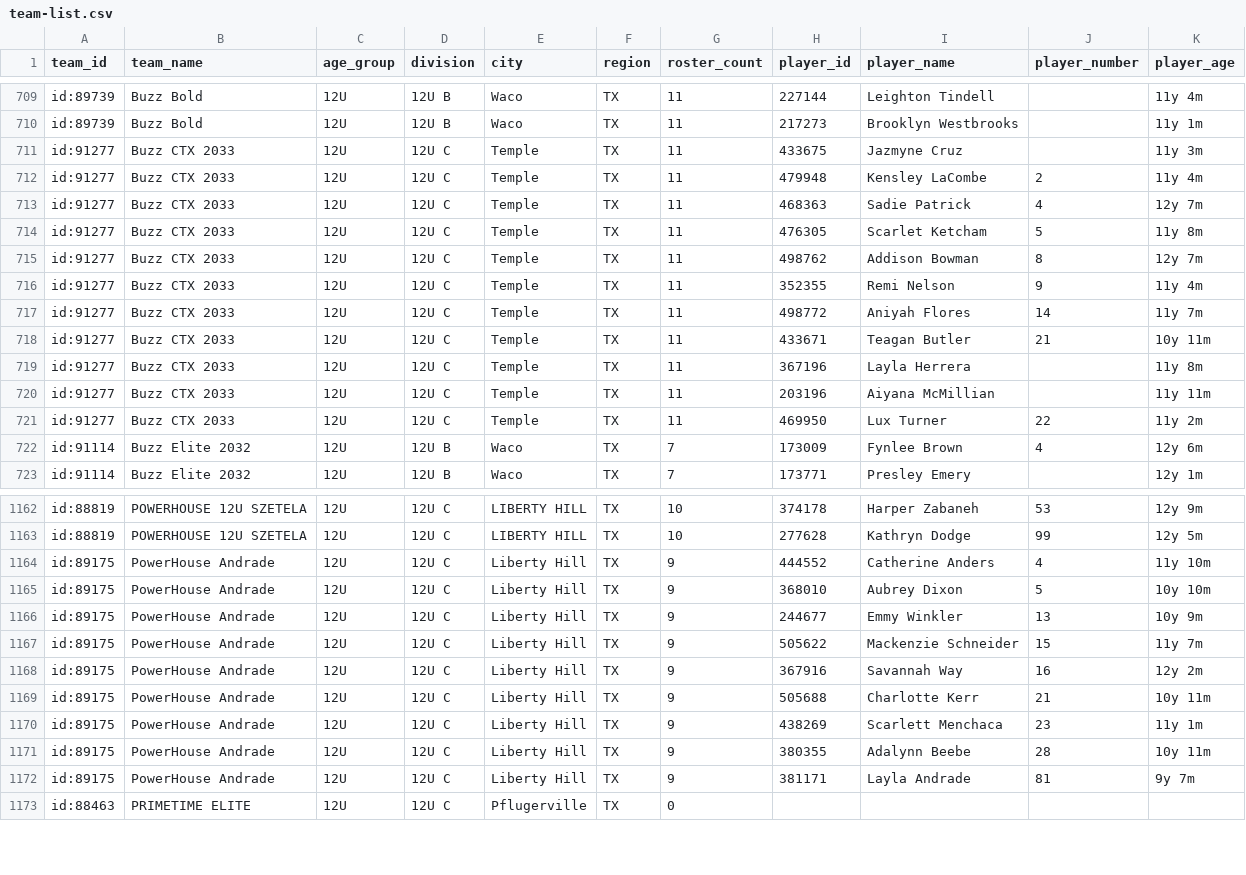
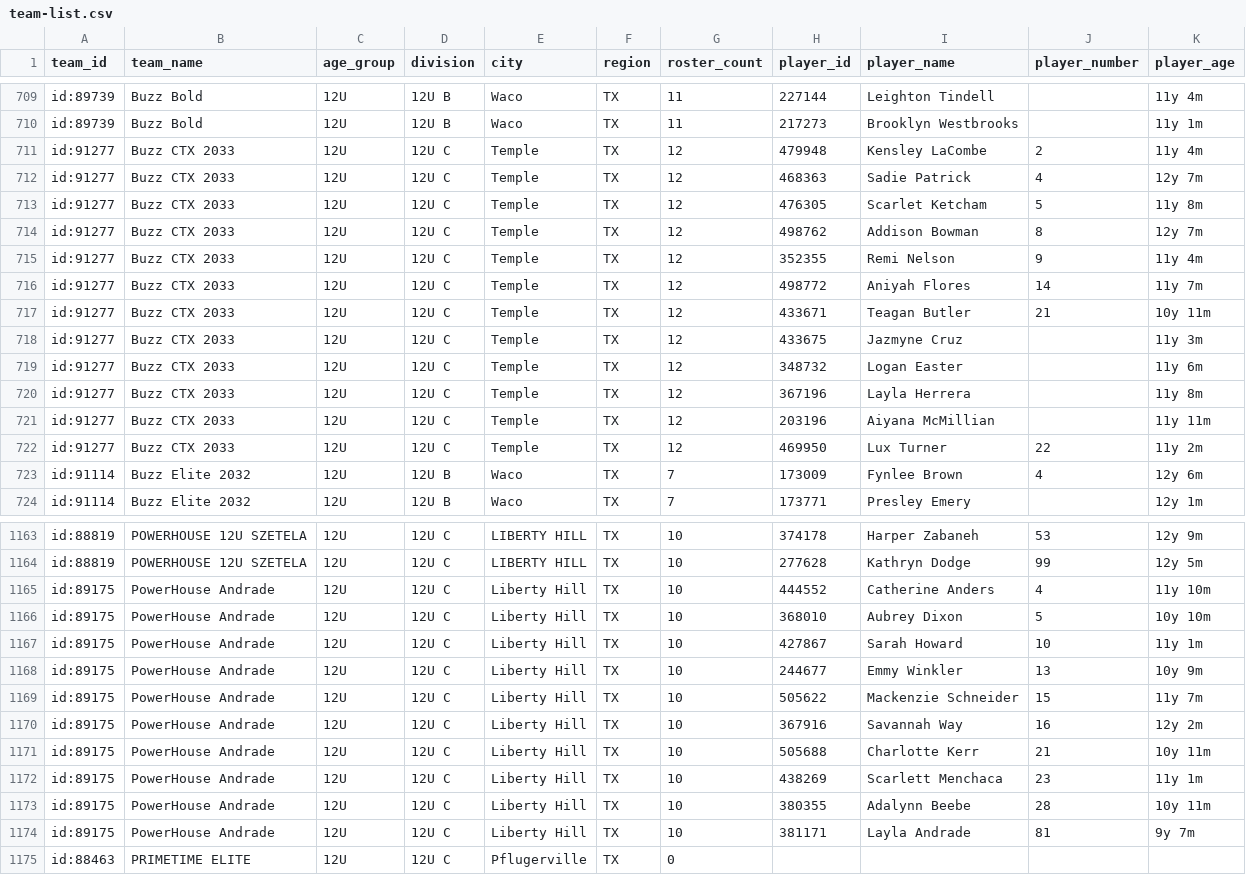
Before and after one commit to jeremiah9980/ncs-monitor, a CSV file: reports/team-list.csv, drawn as a sheet; only a part is shown, gaps mark what is left out; the diff covers the shown part only.

```diff
--- a/reports/team-list.csv
+++ b/reports/team-list.csv
@@ -710,13 +710,14 @@ id:89739,Buzz Bold,12U,12U B,Waco,TX,11,227144,Leighton Tindell,,11y 4m
 id:89739,Buzz Bold,12U,12U B,Waco,TX,11,217273,Brooklyn Westbrooks,,11y 1m
-id:91277,Buzz CTX 2033,12U,12U C,Temple,TX,11,433675,Jazmyne Cruz,,11y 3m
-id:91277,Buzz CTX 2033,12U,12U C,Temple,TX,11,479948,Kensley LaCombe,2,11y 4m
-id:91277,Buzz CTX 2033,12U,12U C,Temple,TX,11,468363,Sadie Patrick,4,12y 7m
-id:91277,Buzz CTX 2033,12U,12U C,Temple,TX,11,476305,Scarlet Ketcham,5,11y 8m
-id:91277,Buzz CTX 2033,12U,12U C,Temple,TX,11,498762,Addison Bowman,8,12y 7m
-id:91277,Buzz CTX 2033,12U,12U C,Temple,TX,11,352355,Remi Nelson,9,11y 4m
-id:91277,Buzz CTX 2033,12U,12U C,Temple,TX,11,498772,Aniyah Flores,14,11y 7m
-id:91277,Buzz CTX 2033,12U,12U C,Temple,TX,11,433671,Teagan Butler,21,10y 11m
-id:91277,Buzz CTX 2033,12U,12U C,Temple,TX,11,367196,Layla Herrera,,11y 8m
-id:91277,Buzz CTX 2033,12U,12U C,Temple,TX,11,203196,Aiyana McMillian,,11y 11m
-id:91277,Buzz CTX 2033,12U,12U C,Temple,TX,11,469950,Lux Turner,22,11y 2m
+id:91277,Buzz CTX 2033,12U,12U C,Temple,TX,12,479948,Kensley LaCombe,2,11y 4m
+id:91277,Buzz CTX 2033,12U,12U C,Temple,TX,12,468363,Sadie Patrick,4,12y 7m
+id:91277,Buzz CTX 2033,12U,12U C,Temple,TX,12,476305,Scarlet Ketcham,5,11y 8m
+id:91277,Buzz CTX 2033,12U,12U C,Temple,TX,12,498762,Addison Bowman,8,12y 7m
+id:91277,Buzz CTX 2033,12U,12U C,Temple,TX,12,352355,Remi Nelson,9,11y 4m
+id:91277,Buzz CTX 2033,12U,12U C,Temple,TX,12,498772,Aniyah Flores,14,11y 7m
+id:91277,Buzz CTX 2033,12U,12U C,Temple,TX,12,433671,Teagan Butler,21,10y 11m
+id:91277,Buzz CTX 2033,12U,12U C,Temple,TX,12,433675,Jazmyne Cruz,,11y 3m
+id:91277,Buzz CTX 2033,12U,12U C,Temple,TX,12,348732,Logan Easter,,11y 6m
+id:91277,Buzz CTX 2033,12U,12U C,Temple,TX,12,367196,Layla Herrera,,11y 8m
+id:91277,Buzz CTX 2033,12U,12U C,Temple,TX,12,203196,Aiyana McMillian,,11y 11m
+id:91277,Buzz CTX 2033,12U,12U C,Temple,TX,12,469950,Lux Turner,22,11y 2m
 id:91114,Buzz Elite 2032,12U,12U B,Waco,TX,7,173009,Fynlee Brown,4,12y 6m
@@ -1163,11 +1164,12 @@ id:88819,POWERHOUSE 12U SZETELA,12U,12U C,LIBERTY HILL,TX,10,374178,Harper Zaban
 id:88819,POWERHOUSE 12U SZETELA,12U,12U C,LIBERTY HILL,TX,10,277628,Kathryn Dodge,99,12y 5m
-id:89175,PowerHouse Andrade,12U,12U C,Liberty Hill,TX,9,444552,Catherine Anders,4,11y 10m
-id:89175,PowerHouse Andrade,12U,12U C,Liberty Hill,TX,9,368010,Aubrey Dixon,5,10y 10m
-id:89175,PowerHouse Andrade,12U,12U C,Liberty Hill,TX,9,244677,Emmy Winkler,13,10y 9m
-id:89175,PowerHouse Andrade,12U,12U C,Liberty Hill,TX,9,505622,Mackenzie Schneider,15,11y 7m
-id:89175,PowerHouse Andrade,12U,12U C,Liberty Hill,TX,9,367916,Savannah Way,16,12y 2m
-id:89175,PowerHouse Andrade,12U,12U C,Liberty Hill,TX,9,505688,Charlotte Kerr,21,10y 11m
-id:89175,PowerHouse Andrade,12U,12U C,Liberty Hill,TX,9,438269,Scarlett Menchaca,23,11y 1m
-id:89175,PowerHouse Andrade,12U,12U C,Liberty Hill,TX,9,380355,Adalynn Beebe,28,10y 11m
-id:89175,PowerHouse Andrade,12U,12U C,Liberty Hill,TX,9,381171,Layla Andrade,81,9y 7m
+id:89175,PowerHouse Andrade,12U,12U C,Liberty Hill,TX,10,444552,Catherine Anders,4,11y 10m
+id:89175,PowerHouse Andrade,12U,12U C,Liberty Hill,TX,10,368010,Aubrey Dixon,5,10y 10m
+id:89175,PowerHouse Andrade,12U,12U C,Liberty Hill,TX,10,427867,Sarah Howard,10,11y 1m
+id:89175,PowerHouse Andrade,12U,12U C,Liberty Hill,TX,10,244677,Emmy Winkler,13,10y 9m
+id:89175,PowerHouse Andrade,12U,12U C,Liberty Hill,TX,10,505622,Mackenzie Schneider,15,11y 7m
+id:89175,PowerHouse Andrade,12U,12U C,Liberty Hill,TX,10,367916,Savannah Way,16,12y 2m
+id:89175,PowerHouse Andrade,12U,12U C,Liberty Hill,TX,10,505688,Charlotte Kerr,21,10y 11m
+id:89175,PowerHouse Andrade,12U,12U C,Liberty Hill,TX,10,438269,Scarlett Menchaca,23,11y 1m
+id:89175,PowerHouse Andrade,12U,12U C,Liberty Hill,TX,10,380355,Adalynn Beebe,28,10y 11m
+id:89175,PowerHouse Andrade,12U,12U C,Liberty Hill,TX,10,381171,Layla Andrade,81,9y 7m
 id:88463,PRIMETIME ELITE,12U,12U C,Pflugerville,TX,0,,,,
```
Also changed, not shown: 18 moved rows elsewhere in this file, reports/changelog.csv, 4 other files.
